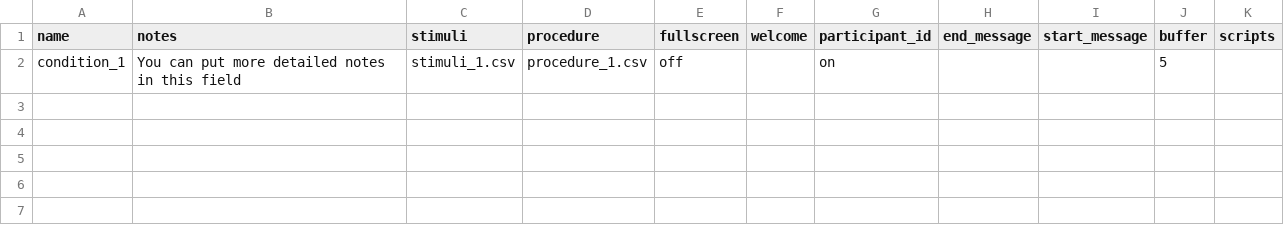
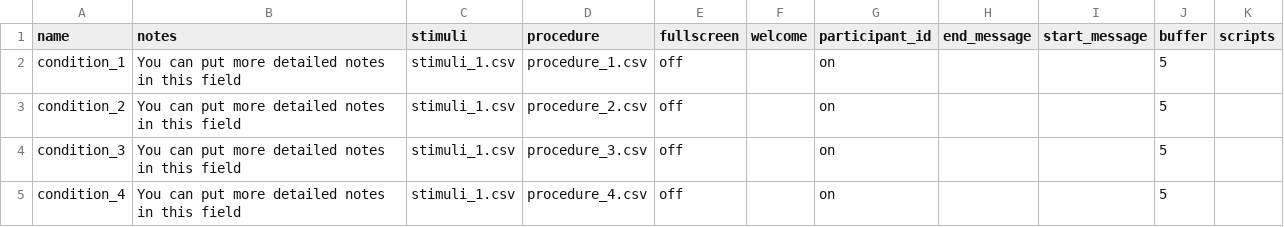
Before and after one commit to biagi-haffey/placement, a CSV file: web/User/Projects/group_b_2/conditions.csv, drawn as a sheet.

```diff
--- a/web/User/Projects/group_b_2/conditions.csv
+++ b/web/User/Projects/group_b_2/conditions.csv
@@ -2 +2,4 @@ name,notes,stimuli,procedure,fullscreen,welcome,participant_id,end_message,start
 condition_1,You can put more detailed notes in this field,stimuli_1.csv,procedure_1.csv,off,,on,,,5,,
+condition_2,You can put more detailed notes in this field,stimuli_1.csv,procedure_2.csv,off,,on,,,5,,
+condition_3,You can put more detailed notes in this field,stimuli_1.csv,procedure_3.csv,off,,on,,,5,,
+condition_4,You can put more detailed notes in this field,stimuli_1.csv,procedure_4.csv,off,,on,,,5,,
```
Also changed, not shown: web/User/Projects/group_b_1/procedure_1.csv, web/User/Projects/group_b_1/procedure_2.csv, 13 other files.
